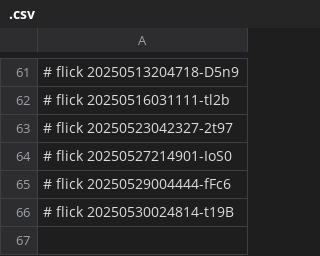
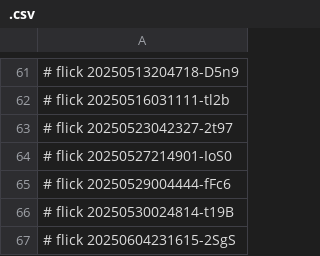
Before and after one commit to abikesa/sanity, a CSV file: data/.csv, drawn as a sheet; only a part is shown, gaps mark what is left out; the diff names each change by its address in the sheet, - before the commit and + after, or states it on an @@ line.

Commit message:
data/.csv

```diff
--- a/data/.csv
+++ b/data/.csv
+row 67: # flick 20250604231615-2SgS
```
